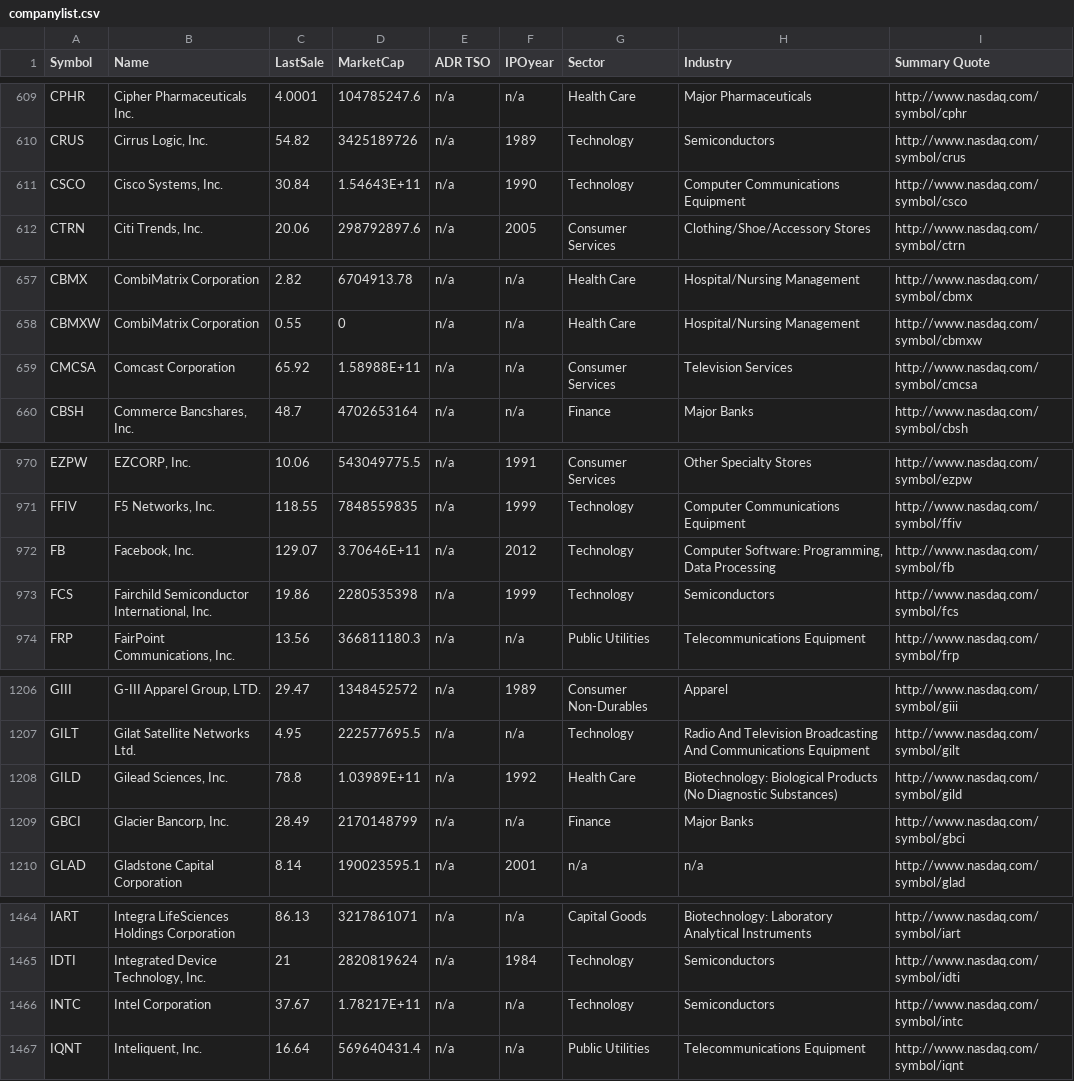
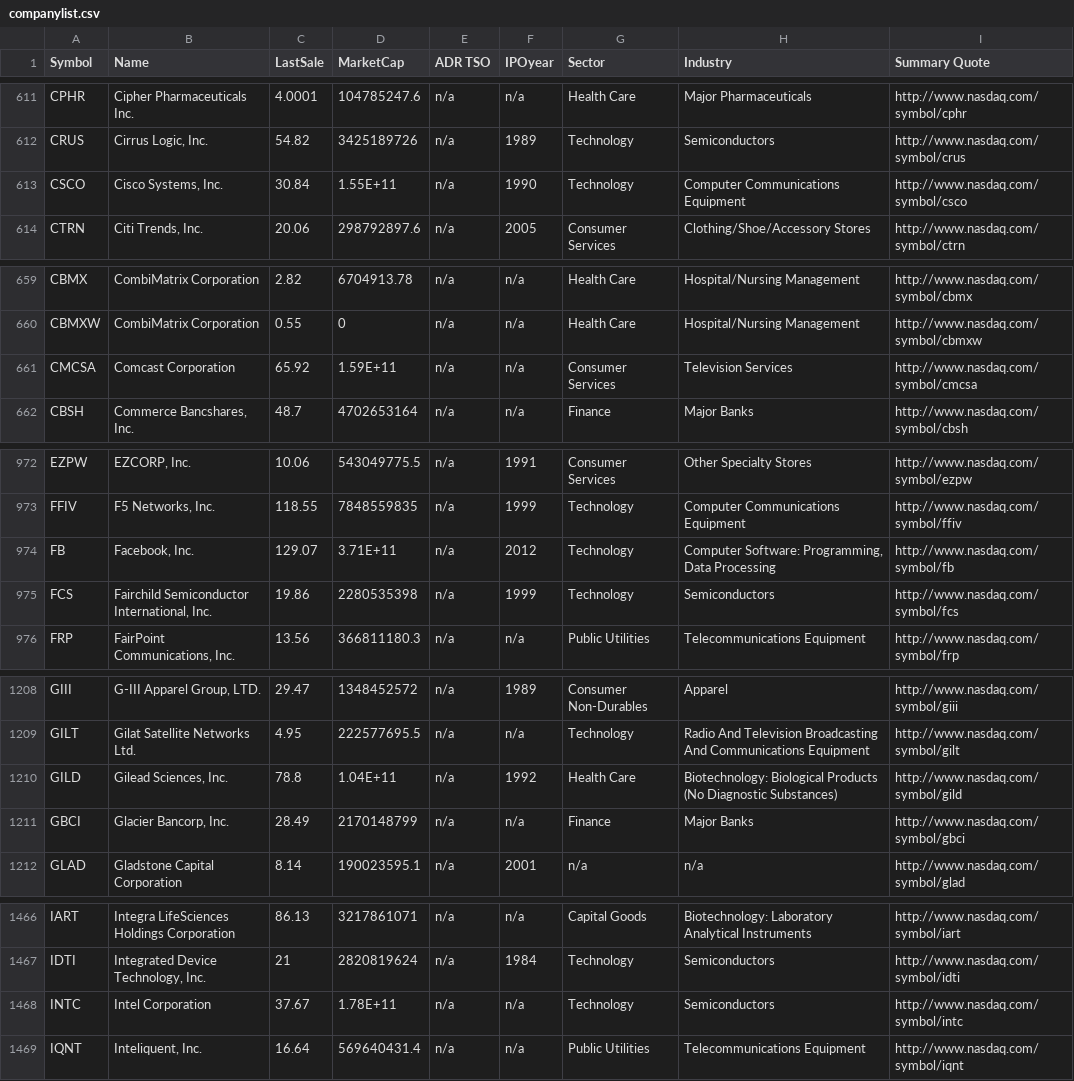
Before and after one commit to ChenJonathan/Logo-Lens, a CSV file: Assets/Resources/companylist.csv, drawn as a sheet; only a part is shown, gaps mark what is left out; the diff covers the shown part only.

```diff
--- a/Assets/Resources/companylist.csv
+++ b/Assets/Resources/companylist.csv
@@ -610,3 +612,3 @@ CPHR,Cipher Pharmaceuticals Inc.,4.0001,104785247.6,n/a,n/a,Health Care,Major Ph
 CRUS,"Cirrus Logic, Inc.",54.82,3425189726,n/a,1989,Technology,Semiconductors,http://www.nasdaq.com/symbol/crus
-CSCO,"Cisco Systems, Inc.",30.84,1.54643E+11,n/a,1990,Technology,Computer Communications Equipment,http://www.nasdaq.com/symbol/csco
+CSCO,"Cisco Systems, Inc.",30.84,1.55E+11,n/a,1990,Technology,Computer Communications Equipment,http://www.nasdaq.com/symbol/csco
 CTRN,"Citi Trends, Inc.",20.06,298792897.6,n/a,2005,Consumer Services,Clothing/Shoe/Accessory Stores,http://www.nasdaq.com/symbol/ctrn
@@ -658,3 +660,3 @@ CBMX,CombiMatrix Corporation,2.82,6704913.78,n/a,n/a,Health Care,Hospital/Nursin
 CBMXW,CombiMatrix Corporation,0.55,0,n/a,n/a,Health Care,Hospital/Nursing Management,http://www.nasdaq.com/symbol/cbmxw
-CMCSA,Comcast Corporation,65.92,1.58988E+11,n/a,n/a,Consumer Services,Television Services,http://www.nasdaq.com/symbol/cmcsa
+CMCSA,Comcast Corporation,65.92,1.59E+11,n/a,n/a,Consumer Services,Television Services,http://www.nasdaq.com/symbol/cmcsa
 CBSH,"Commerce Bancshares, Inc.",48.7,4702653164,n/a,n/a,Finance,Major Banks,http://www.nasdaq.com/symbol/cbsh
@@ -971,3 +973,3 @@ EZPW,"EZCORP, Inc.",10.06,543049775.5,n/a,1991,Consumer Services,Other Specialty
 FFIV,"F5 Networks, Inc.",118.55,7848559835,n/a,1999,Technology,Computer Communications Equipment,http://www.nasdaq.com/symbol/ffiv
-FB,"Facebook, Inc.",129.07,3.70646E+11,n/a,2012,Technology,"Computer Software: Programming, Data Processing",http://www.nasdaq.com/symbol/fb
+FB,"Facebook, Inc.",129.07,3.71E+11,n/a,2012,Technology,"Computer Software: Programming, Data Processing",http://www.nasdaq.com/symbol/fb
 FCS,"Fairchild Semiconductor International, Inc.",19.86,2280535398,n/a,1999,Technology,Semiconductors,http://www.nasdaq.com/symbol/fcs
@@ -1207,3 +1209,3 @@ GIII,"G-III Apparel Group, LTD.",29.47,1348452572,n/a,1989,Consumer Non-Durables
 GILT,Gilat Satellite Networks Ltd.,4.95,222577695.5,n/a,n/a,Technology,Radio And Television Broadcasting And Communications Equipment,http://www.nasdaq.com/symbol/gilt
-GILD,"Gilead Sciences, Inc.",78.8,1.03989E+11,n/a,1992,Health Care,Biotechnology: Biological Products (No Diagnostic Substances),http://www.nasdaq.com/symbol/gild
+GILD,"Gilead Sciences, Inc.",78.8,1.04E+11,n/a,1992,Health Care,Biotechnology: Biological Products (No Diagnostic Substances),http://www.nasdaq.com/symbol/gild
 GBCI,"Glacier Bancorp, Inc.",28.49,2170148799,n/a,n/a,Finance,Major Banks,http://www.nasdaq.com/symbol/gbci
@@ -1465,3 +1467,3 @@ IART,Integra LifeSciences Holdings Corporation,86.13,3217861071,n/a,n/a,Capital
 IDTI,"Integrated Device Technology, Inc.",21,2820819624,n/a,1984,Technology,Semiconductors,http://www.nasdaq.com/symbol/idti
-INTC,Intel Corporation,37.67,1.78217E+11,n/a,n/a,Technology,Semiconductors,http://www.nasdaq.com/symbol/intc
+INTC,Intel Corporation,37.67,1.78E+11,n/a,n/a,Technology,Semiconductors,http://www.nasdaq.com/symbol/intc
 IQNT,"Inteliquent, Inc.",16.64,569640431.4,n/a,n/a,Public Utilities,Telecommunications Equipment,http://www.nasdaq.com/symbol/iqnt
```
Also changed, not shown: 2 added rows and 8 edited cells elsewhere in this file.
